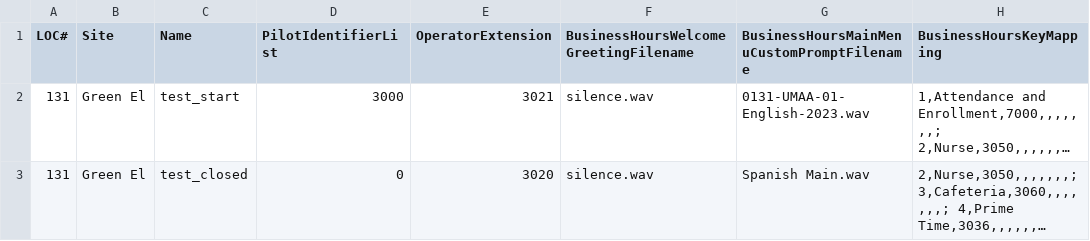
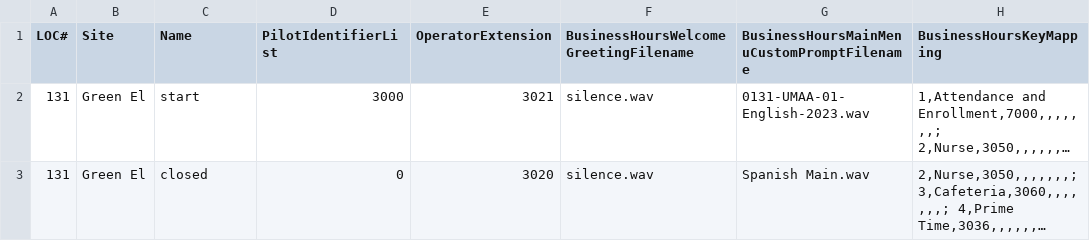
Before and after one commit to natjungquist/c1-cuc, a CSV file: testclosed.csv, drawn as a sheet; only a part is shown; long unchanged cells end in …; the diff names each change by its address in the sheet, - before the commit and + after, or states it on an @@ line.

Commit message:
WIP set after hours to handler

```diff
--- a/testclosed.csv
+++ b/testclosed.csv
-C2 (Name): test_start
+C2 (Name): start
-C3 (Name): test_closed
+C3 (Name): closed
```
Also changed, not shown: 1 other file.
